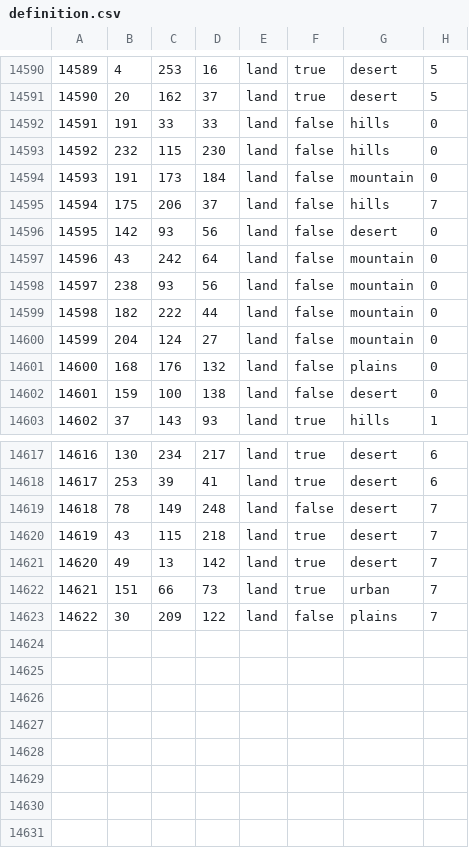
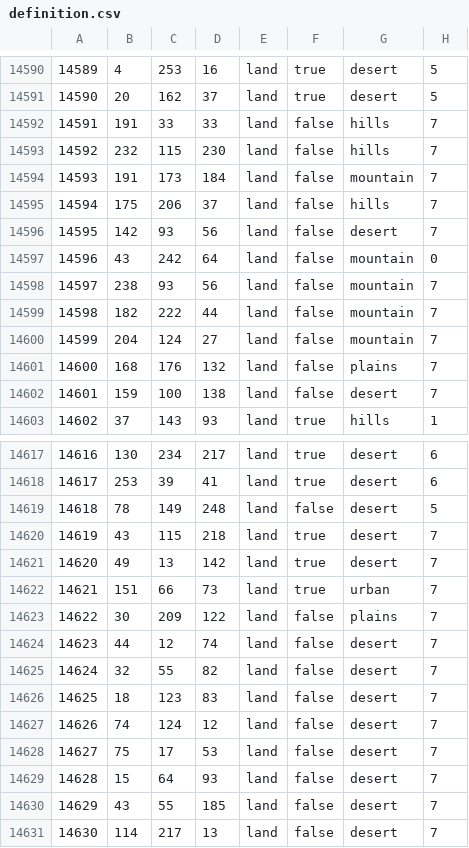
Before and after one commit to Takk90/C-Users-Carlos-Siqueira-Documents-Paradox-Interactive-Hearts-of-Iron-IV-mod, a CSV file: map/definition.csv, drawn as a sheet; only a part is shown, gaps mark what is left out; the diff covers the shown part only.

```diff
--- a/map/definition.csv
+++ b/map/definition.csv
@@ -14591,13 +14591,13 @@
 14590;20;162;37;land;true;desert;5
-14591;191;33;33;land;false;hills;0
-14592;232;115;230;land;false;hills;0
-14593;191;173;184;land;false;mountain;0
+14591;191;33;33;land;false;hills;7
+14592;232;115;230;land;false;hills;7
+14593;191;173;184;land;false;mountain;7
 14594;175;206;37;land;false;hills;7
-14595;142;93;56;land;false;desert;0
+14595;142;93;56;land;false;desert;7
 14596;43;242;64;land;false;mountain;0
-14597;238;93;56;land;false;mountain;0
-14598;182;222;44;land;false;mountain;0
-14599;204;124;27;land;false;mountain;0
-14600;168;176;132;land;false;plains;0
-14601;159;100;138;land;false;desert;0
+14597;238;93;56;land;false;mountain;7
+14598;182;222;44;land;false;mountain;7
+14599;204;124;27;land;false;mountain;7
+14600;168;176;132;land;false;plains;7
+14601;159;100;138;land;false;desert;7
 14602;37;143;93;land;true;hills;1
@@ -14618,3 +14618,3 @@
 14617;253;39;41;land;true;desert;6
-14618;78;149;248;land;false;desert;7
+14618;78;149;248;land;false;desert;5
 14619;43;115;218;land;true;desert;7
@@ -14623 +14623,9 @@
 14622;30;209;122;land;false;plains;7
+14623;44;12;74;land;false;desert;7
+14624;32;55;82;land;false;desert;7
+14625;18;123;83;land;false;desert;7
+14626;74;124;12;land;false;desert;7
+14627;75;17;53;land;false;desert;7
+14628;15;64;93;land;false;desert;7
+14629;43;55;185;land;false;desert;7
+14630;114;217;13;land;false;desert;7
```
Also changed, not shown: 2 edited cells elsewhere in this file, 12 other files.
